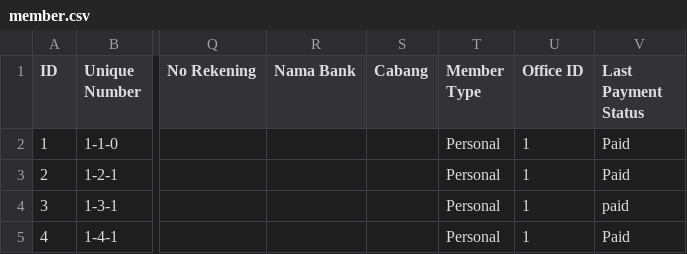
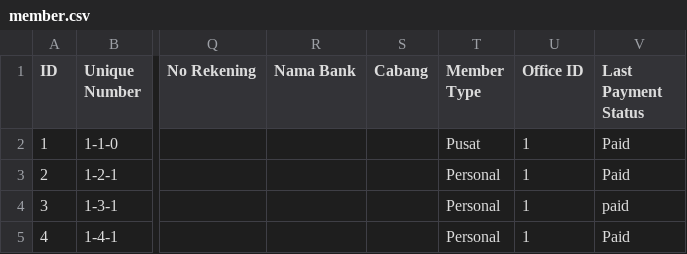
Before and after one commit to fauzanajipray/waters-mlm, a CSV file: storage/app/sample/member.csv, drawn as a sheet; only a part is shown, gaps mark what is left out; the diff names each change by its address in the sheet, - before the commit and + after, or states it on an @@ line.

```diff
--- a/storage/app/sample/member.csv
+++ b/storage/app/sample/member.csv
-T2 (Member Type): Personal
+T2 (Member Type): Pusat
```
Also changed, not shown: 12 other files.
